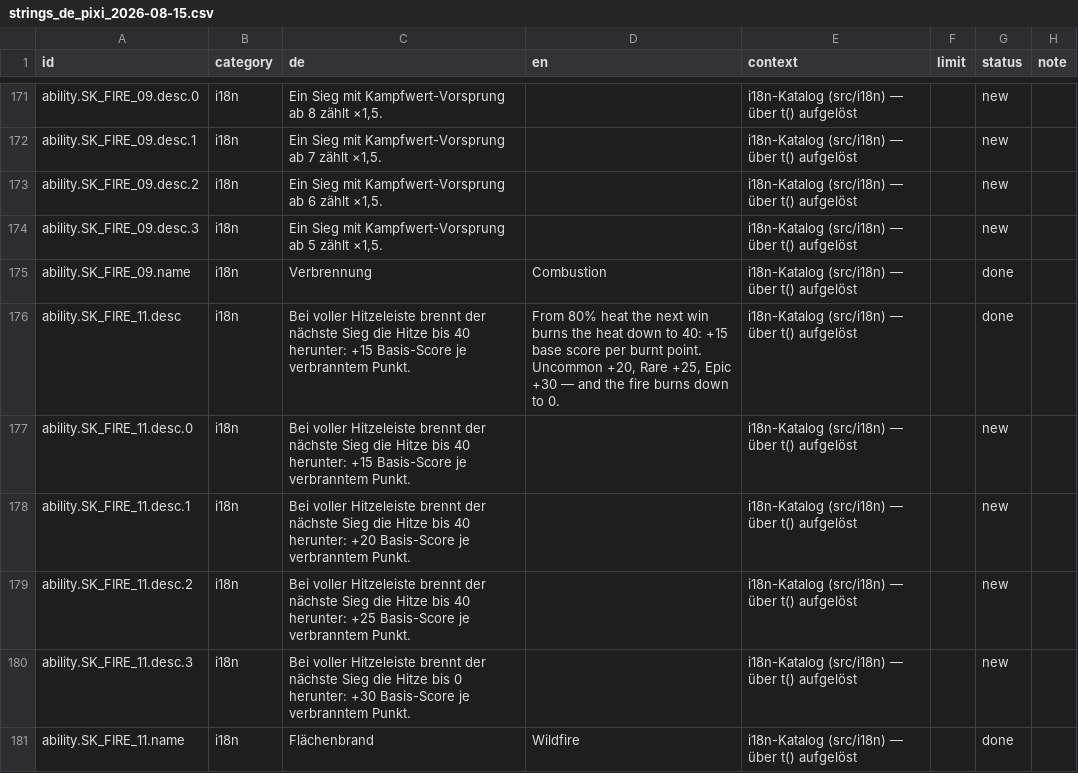
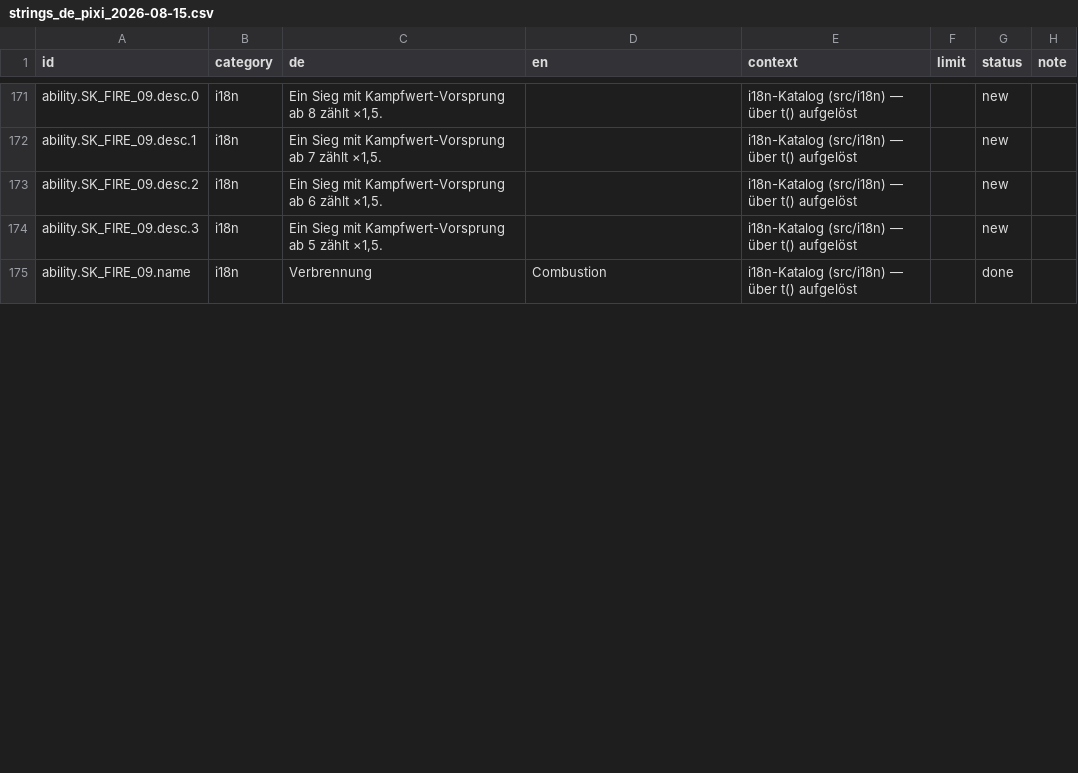
Before and after one commit to GitGudMonkeh/autostich, a CSV file: docs/localization/strings_de_pixi_2026-08-15.csv, drawn as a sheet; only a part is shown, gaps mark what is left out; the diff covers the shown part only.

```diff
--- a/docs/localization/strings_de_pixi_2026-08-15.csv
+++ b/docs/localization/strings_de_pixi_2026-08-15.csv
@@ -175,7 +175 @@
 "ability.SK_FIRE_09.name","i18n","Verbrennung","Combustion","i18n-Katalog (src/i18n) — über t() aufgelöst","","done",""
-"ability.SK_FIRE_11.desc","i18n","Bei voller Hitzeleiste brennt der nächste Sieg die Hitze bis 40 herunter: +15 Basis-Score je verbranntem Punkt.","From 80% heat the next win burns the heat down to 40: +15 base score per burnt point. Uncommon +20, Rare +25, Epic +30 — and the fire burns down to 0.","i18n-Katalog (src/i18n) — über t() aufgelöst","","done",""
-"ability.SK_FIRE_11.desc.0","i18n","Bei voller Hitzeleiste brennt der nächste Sieg die Hitze bis 40 herunter: +15 Basis-Score je verbranntem Punkt.","","i18n-Katalog (src/i18n) — über t() aufgelöst","","new",""
-"ability.SK_FIRE_11.desc.1","i18n","Bei voller Hitzeleiste brennt der nächste Sieg die Hitze bis 40 herunter: +20 Basis-Score je verbranntem Punkt.","","i18n-Katalog (src/i18n) — über t() aufgelöst","","new",""
-"ability.SK_FIRE_11.desc.2","i18n","Bei voller Hitzeleiste brennt der nächste Sieg die Hitze bis 40 herunter: +25 Basis-Score je verbranntem Punkt.","","i18n-Katalog (src/i18n) — über t() aufgelöst","","new",""
-"ability.SK_FIRE_11.desc.3","i18n","Bei voller Hitzeleiste brennt der nächste Sieg die Hitze bis 0 herunter: +30 Basis-Score je verbranntem Punkt.","","i18n-Katalog (src/i18n) — über t() aufgelöst","","new",""
-"ability.SK_FIRE_11.name","i18n","Flächenbrand","Wildfire","i18n-Katalog (src/i18n) — über t() aufgelöst","","done",""
```
Also changed, not shown: 2 removed rows and 16 edited cells elsewhere in this file, docs/localization/strings_es.csv, docs/localization/strings_zh-Hans.csv, 14 other files.
